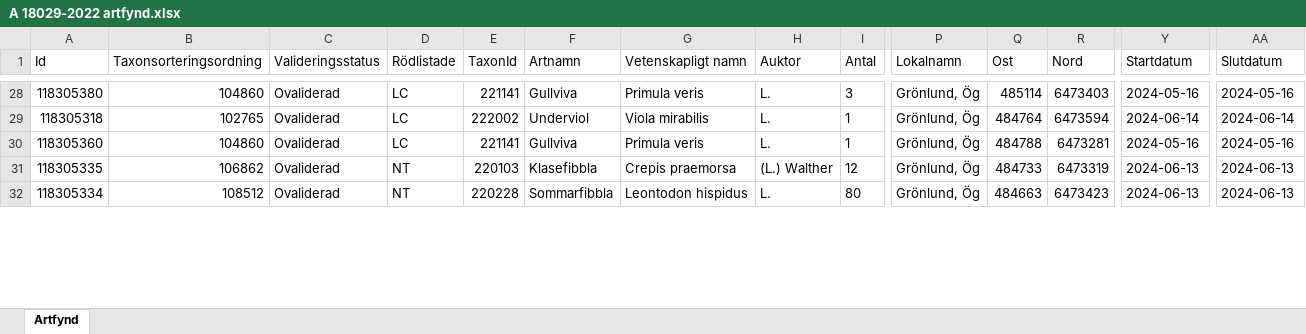
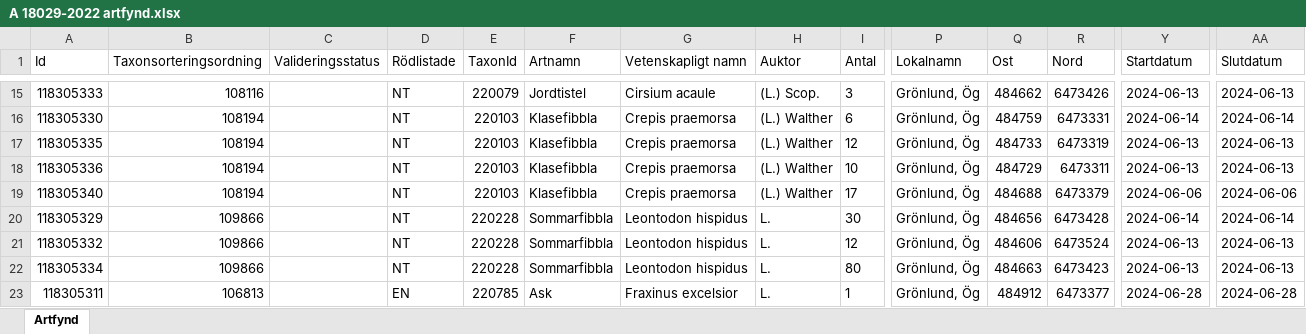
Before and after one commit to klasma/Logging_0584, an Excel workbook: artfynd/A 18029-2022 artfynd.xlsx, sheet Artfynd, drawn as a sheet; only a part is shown, gaps mark what is left out; values as stored, in another font and other column widths than the file's, no borders; removed rows and columns are numbered as before the commit, all else as after; rows hold the shown columns only; the diff covers the shown part only; the diff names each change by its address in the sheet, - before the commit and + after, or states it on an @@ line.

```diff
--- a/artfynd/A 18029-2022 artfynd.xlsx (sheet Artfynd)
+++ b/artfynd/A 18029-2022 artfynd.xlsx (sheet Artfynd)
-A15 (Id): 118305380
+A15 (Id): 118305333
-B15 (Taxonsorteringsordning): 104860
+B15 (Taxonsorteringsordning): 108116
-C15:C16 (Valideringsstatus): Ovaliderad
+C15:C16 (Valideringsstatus): (empty)
-D15:D16 (Rödlistade): LC
+D15:D16 (Rödlistade): NT
-E15 (TaxonId): 221141
+E15 (TaxonId): 220079
-F15 (Artnamn): Gullviva
+F15 (Artnamn): Jordtistel
-G15 (Vetenskapligt namn): Primula veris
+G15 (Vetenskapligt namn): Cirsium acaule
-H15 (Auktor): L.
+H15 (Auktor): (L.) Scop.
-Q15 (Ost): 485114
+Q15 (Ost): 484662
-R15 (Nord): 6473403
+R15 (Nord): 6473426
-Y15 (Startdatum): 2024-05-16
+Y15 (Startdatum): 2024-06-13
-AA15 (Slutdatum): 2024-05-16
+AA15 (Slutdatum): 2024-06-13
-A16 (Id): 118305318
+A16 (Id): 118305330
-B16 (Taxonsorteringsordning): 102765
+B16 (Taxonsorteringsordning): 108194
-E16 (TaxonId): 222002
+E16 (TaxonId): 220103
-F16 (Artnamn): Underviol
+F16 (Artnamn): Klasefibbla
-G16 (Vetenskapligt namn): Viola mirabilis
+G16 (Vetenskapligt namn): Crepis praemorsa
-H16 (Auktor): L.
+H16 (Auktor): (L.) Walther
-I16 (Antal): 1
+I16 (Antal): 6
-Q16 (Ost): 484764
+Q16 (Ost): 484759
-R16 (Nord): 6473594
+R16 (Nord): 6473331
-row 30: 118305360 | 104860 | Ovaliderad | LC | 221141 | Gullviva | Primula veris | L. | 1 | Grönlund, Ög | 484788 | 6473281 | 2024-05-16 | 2024-05-16
-B17 (Taxonsorteringsordning): 106862
+B17 (Taxonsorteringsordning): 108194
-C17 (Valideringsstatus): Ovaliderad
+C17 (Valideringsstatus): (empty)
+row 18: 118305336 | 108194 |  | NT | 220103 | Klasefibbla | Crepis praemorsa | (L.) Walther | 10 | Grönlund, Ög | 484729 | 6473311 | 2024-06-13 | 2024-06-13
+row 19: 118305340 | 108194 |  | NT | 220103 | Klasefibbla | Crepis praemorsa | (L.) Walther | 17 | Grönlund, Ög | 484688 | 6473379 | 2024-06-06 | 2024-06-06
+row 20: 118305329 | 109866 |  | NT | 220228 | Sommarfibbla | Leontodon hispidus | L. | 30 | Grönlund, Ög | 484656 | 6473428 | 2024-06-14 | 2024-06-14
+row 21: 118305332 | 109866 |  | NT | 220228 | Sommarfibbla | Leontodon hispidus | L. | 12 | Grönlund, Ög | 484606 | 6473524 | 2024-06-13 | 2024-06-13
-B22 (Taxonsorteringsordning): 108512
+B22 (Taxonsorteringsordning): 109866
-C22 (Valideringsstatus): Ovaliderad
+C22 (Valideringsstatus): (empty)
+row 23: 118305311 | 106813 |  | EN | 220785 | Ask | Fraxinus excelsior | L. | 1 | Grönlund, Ög | 484912 | 6473377 | 2024-06-28 | 2024-06-28
```
Also changed, not shown: 22 added rows, 25 removed rows and 203 edited cells elsewhere in this sheet, artfynd/A 18633-2022 artfynd.xlsx, artfynd/A 23965-2026 artfynd.xlsx, 26 other files.
